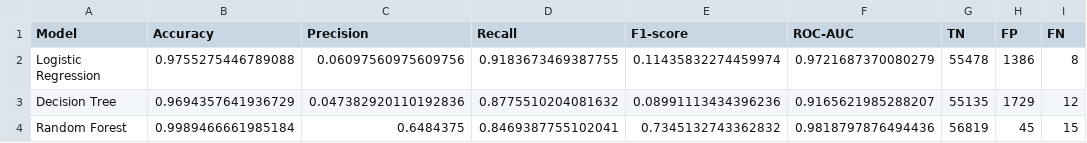
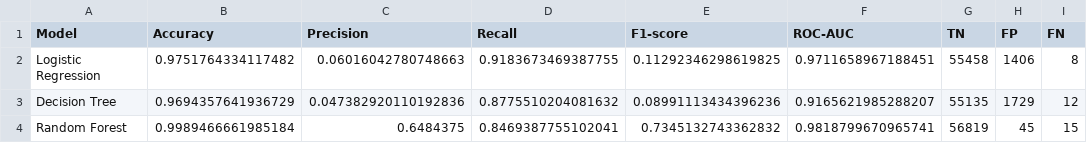
Before and after one commit to DanielNirgab/antifraudanalyzer, a CSV file: java-ui/src/output/tables/model_comparison.csv, drawn as a sheet; only a part is shown; the diff names each change by its address in the sheet, - before the commit and + after, or states it on an @@ line.

```diff
--- a/java-ui/src/output/tables/model_comparison.csv
+++ b/java-ui/src/output/tables/model_comparison.csv
-B2 (Accuracy): 0.9755275446789088
+B2 (Accuracy): 0.9751764334117482
-C2 (Precision): 0.06097560975609756
+C2 (Precision): 0.06016042780748663
-E2 (F1-score): 0.11435832274459974
+E2 (F1-score): 0.11292346298619825
-F2 (ROC-AUC): 0.9721687370080279
+F2 (ROC-AUC): 0.9711658967188451
-G2 (TN): 55478
+G2 (TN): 55458
-H2 (FP): 1386
+H2 (FP): 1406
-F4 (ROC-AUC): 0.9818797876494436
+F4 (ROC-AUC): 0.9818799670965741
```
Also changed, not shown: java-ui/src/output/tables/correlation_with_class.csv, java-ui/src/output/tables/feature_importance_random_forest.csv, 25 other files.
